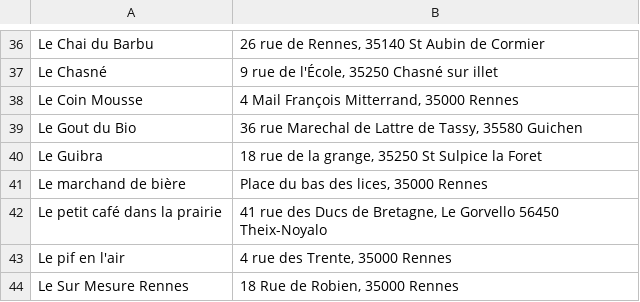
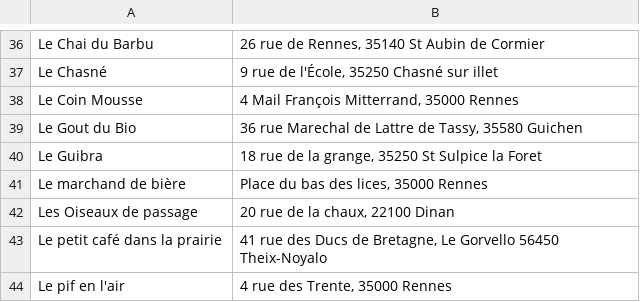
Before and after one commit to vieuxsinge/website, a CSV file: content/assets/dataviz/points-de-vente/places.csv, drawn as a sheet; only a part is shown, gaps mark what is left out; the shorter side is filled out with more unchanged rows; the diff names each change by its address in the sheet, - before the commit and + after, or states it on an @@ line.

Commit message:
Les oiseaux

```diff
--- a/content/assets/dataviz/points-de-vente/places.csv
+++ b/content/assets/dataviz/points-de-vente/places.csv
+row 42: Les Oiseaux de passage | 20 rue de la chaux, 22100 Dinan
```
